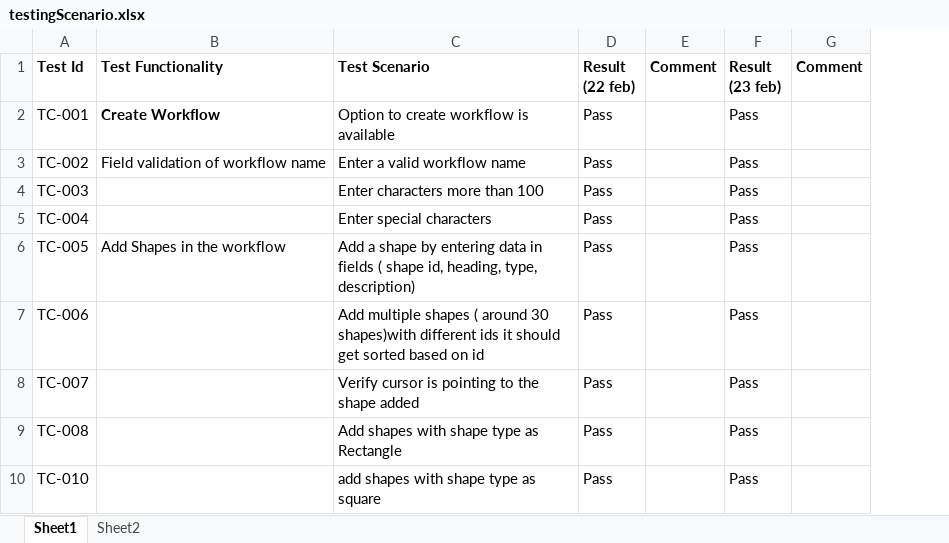
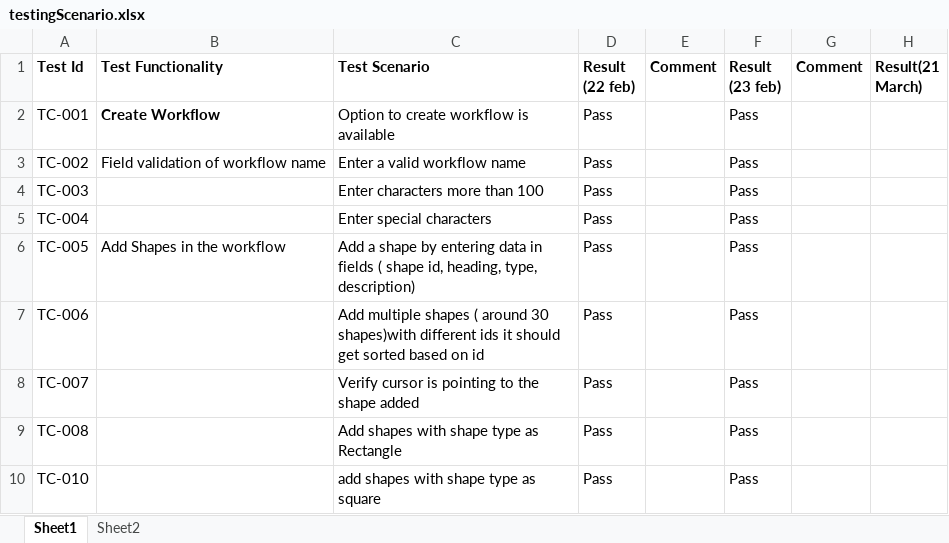
Before and after one commit to prateekagashe/workFlowCreator, an Excel workbook: Testing/testingScenario.xlsx, sheet Sheet1, drawn as a sheet; only a part is shown; values as stored, in another font and other column widths than the file's, no borders; the diff names each change by its address in the sheet, - before the commit and + after, or states it on an @@ line.

Commit message:
updated

```diff
--- a/Testing/testingScenario.xlsx (sheet Sheet1)
+++ b/Testing/testingScenario.xlsx (sheet Sheet1)
+column H (Result(21 March)), empty
```
